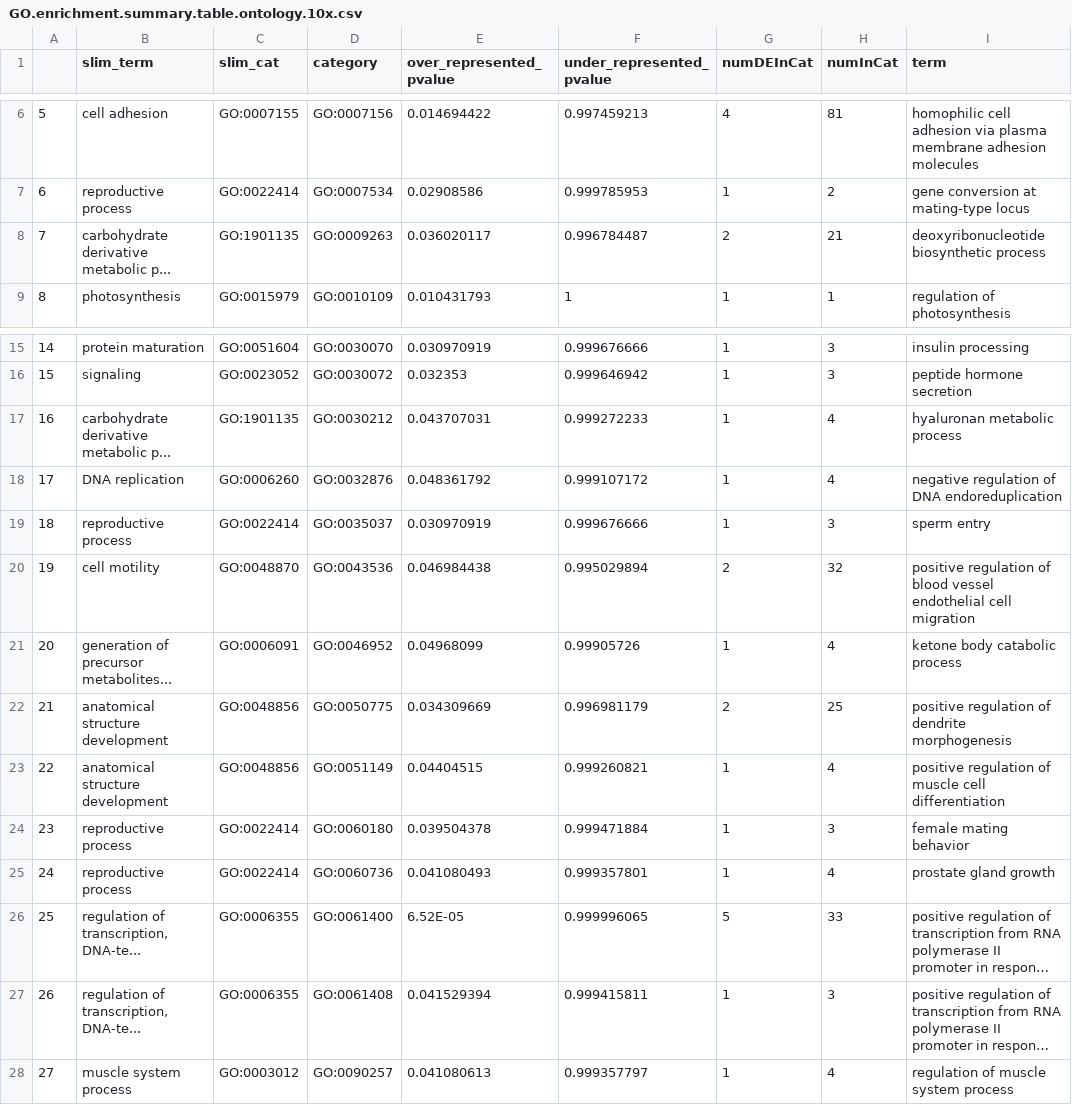
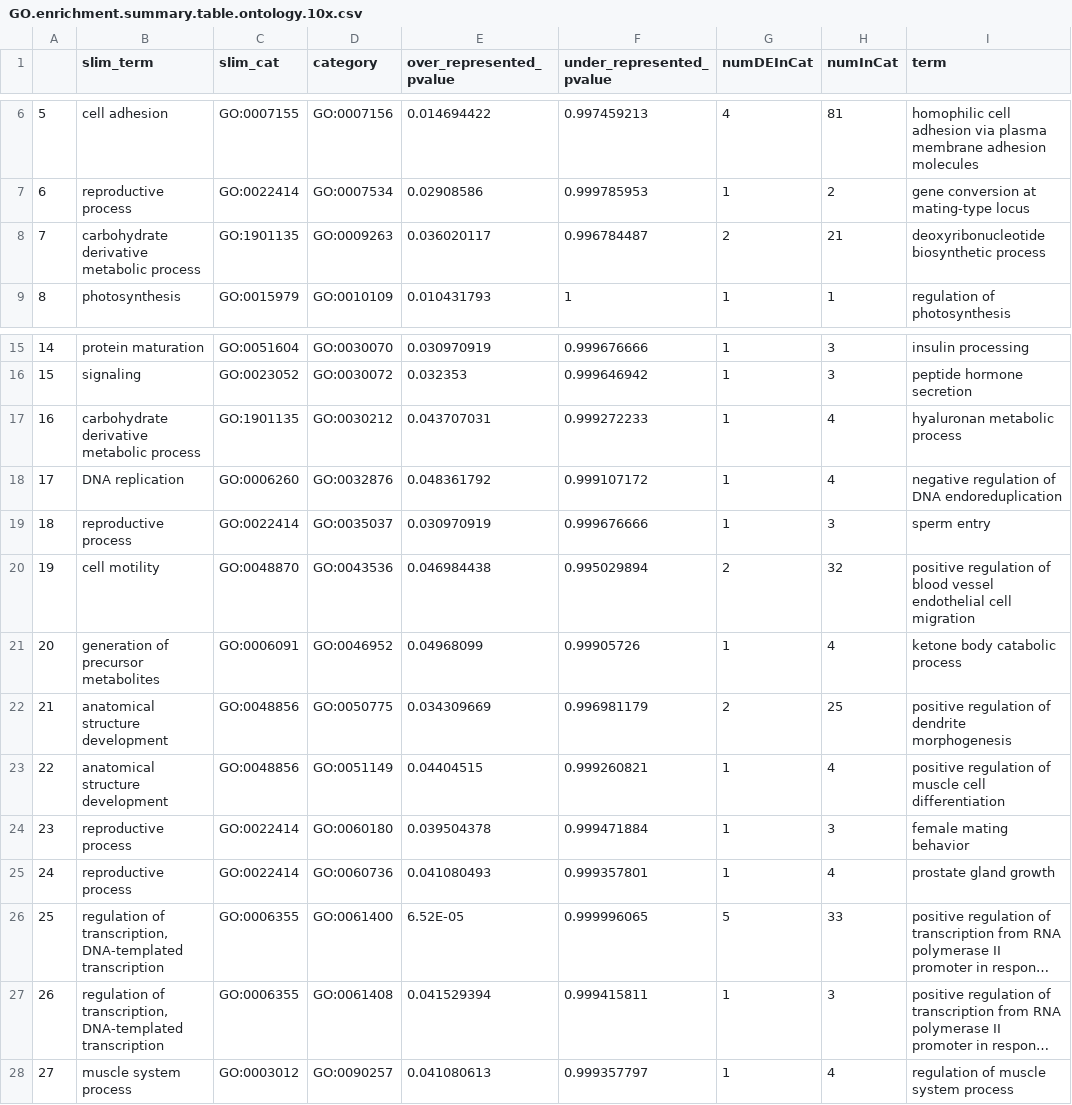
Before and after one commit to hputnam/Becker_E5, a CSV file: RAnalysis/Output/WGBS/GO.enrichment.summary.table.ontology.10x.csv, drawn as a sheet; only a part is shown, gaps mark what is left out; long unchanged cells end in …; the diff names each change by its address in the sheet, - before the commit and + after, or states it on an @@ line.

Commit message:
generated parent terms with rrvgo and re-ran GO enrichment with various OBO databases to fill in NA terms for parent terms in DMG and DEG datasets

```diff
--- a/RAnalysis/Output/WGBS/GO.enrichment.summary.table.ontology.10x.csv
+++ b/RAnalysis/Output/WGBS/GO.enrichment.summary.table.ontology.10x.csv
-B8 (slim_term): carbohydrate derivative metabolic p...
+B8 (slim_term): carbohydrate derivative metabolic process
-B17 (slim_term): carbohydrate derivative metabolic p...
+B17 (slim_term): carbohydrate derivative metabolic process
-B21 (slim_term): generation of precursor metabolites...
+B21 (slim_term): generation of precursor metabolites
-B26:B27 (slim_term): …of transcription, DNA-te...
+B26:B27 (slim_term): …of transcription, DNA-templated transcription
```
Also changed, not shown: 18 other files.
